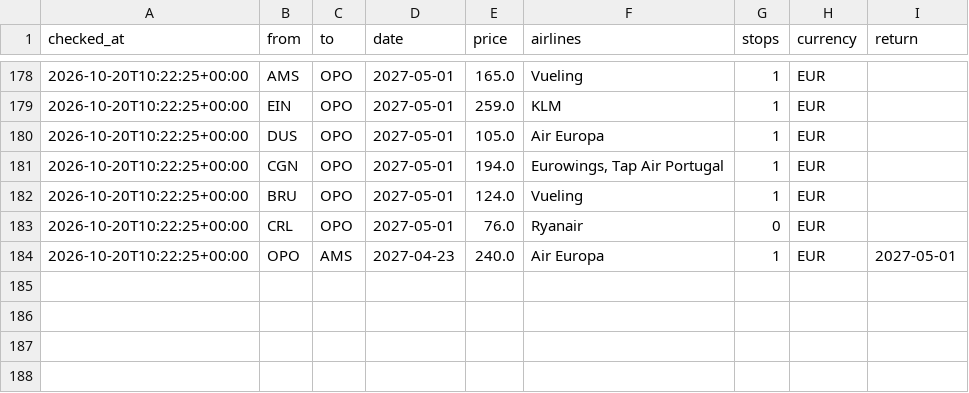
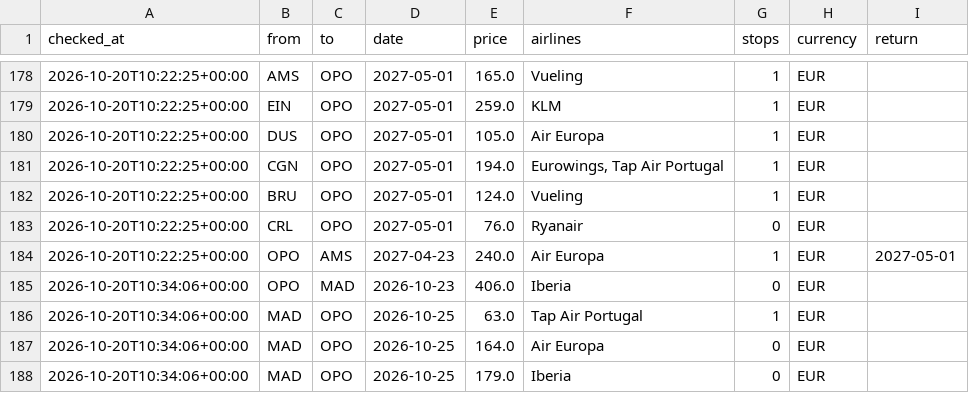
Before and after one commit to Jorge-Barbosa1/flightbot, a CSV file: data/legs.csv, drawn as a sheet; only a part is shown, gaps mark what is left out.

Commit message:
data: atualizar preços

```diff
--- a/data/legs.csv
+++ b/data/legs.csv
@@ -184 +184,5 @@ checked_at,from,to,date,price,airlines,stops,currency,return
 2026-10-20T10:22:25+00:00,OPO,AMS,2027-04-23,240.0,Air Europa,1,EUR,2027-05-01
+2026-10-20T10:34:06+00:00,OPO,MAD,2026-10-23,406.0,Iberia,0,EUR,
+2026-10-20T10:34:06+00:00,MAD,OPO,2026-10-25,63.0,Tap Air Portugal,1,EUR,
+2026-10-20T10:34:06+00:00,MAD,OPO,2026-10-25,164.0,Air Europa,0,EUR,
+2026-10-20T10:34:06+00:00,MAD,OPO,2026-10-25,179.0,Iberia,0,EUR,
```
